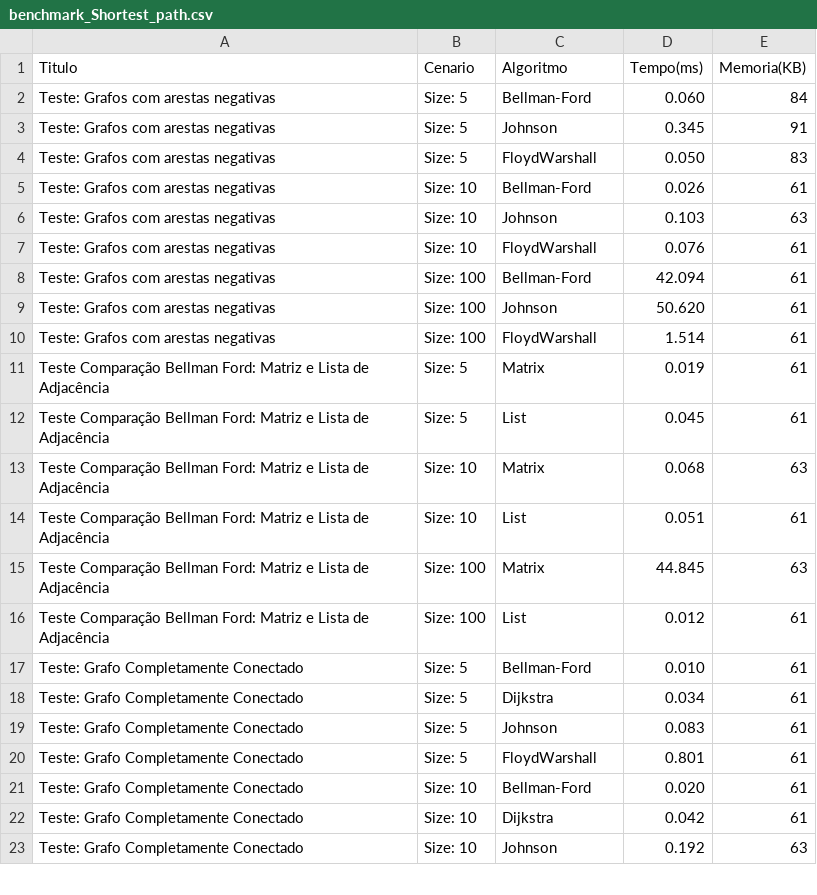
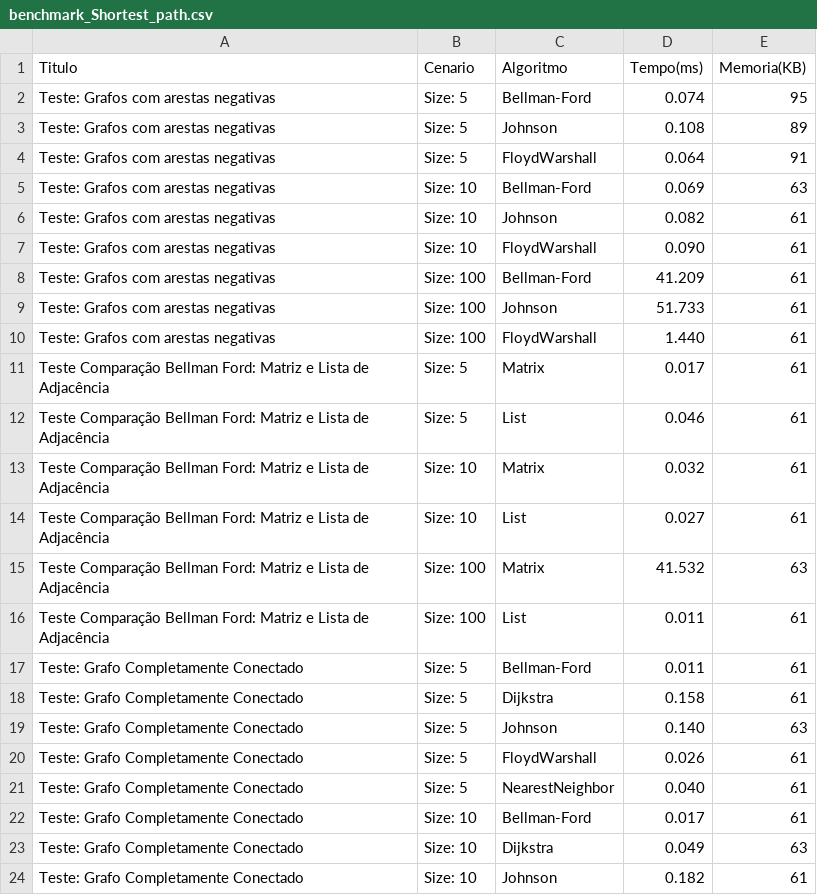
Before and after one commit to claraugusta/projeto-eda-grafos, a CSV file: projeto/data/benchmark_Shortest_path.csv, drawn as a sheet; only a part is shown; the diff covers the shown part only.

Commit message:
Benchmark nearestNeighbor

```diff
--- a/projeto/data/benchmark_Shortest_path.csv
+++ b/projeto/data/benchmark_Shortest_path.csv
@@ -1,23 +1,24 @@
 Titulo,Cenario,Algoritmo,Tempo(ms),Memoria(KB)
-"Teste: Grafos com arestas negativas","Size: 5",Bellman-Ford,0.060,84
-"Teste: Grafos com arestas negativas","Size: 5",Johnson,0.345,91
-"Teste: Grafos com arestas negativas","Size: 5",FloydWarshall,0.050,83
-"Teste: Grafos com arestas negativas","Size: 10",Bellman-Ford,0.026,61
-"Teste: Grafos com arestas negativas","Size: 10",Johnson,0.103,63
-"Teste: Grafos com arestas negativas","Size: 10",FloydWarshall,0.076,61
-"Teste: Grafos com arestas negativas","Size: 100",Bellman-Ford,42.094,61
-"Teste: Grafos com arestas negativas","Size: 100",Johnson,50.620,61
-"Teste: Grafos com arestas negativas","Size: 100",FloydWarshall,1.514,61
-"Teste Comparação Bellman Ford: Matriz e Lista de Adjacência","Size: 5",Matrix,0.019,61
-"Teste Comparação Bellman Ford: Matriz e Lista de Adjacência","Size: 5",List,0.045,61
-"Teste Comparação Bellman Ford: Matriz e Lista de Adjacência","Size: 10",Matrix,0.068,63
-"Teste Comparação Bellman Ford: Matriz e Lista de Adjacência","Size: 10",List,0.051,61
-"Teste Comparação Bellman Ford: Matriz e Lista de Adjacência","Size: 100",Matrix,44.845,63
-"Teste Comparação Bellman Ford: Matriz e Lista de Adjacência","Size: 100",List,0.012,61
-"Teste: Grafo Completamente Conectado","Size: 5",Bellman-Ford,0.010,61
-"Teste: Grafo Completamente Conectado","Size: 5",Dijkstra,0.034,61
-"Teste: Grafo Completamente Conectado","Size: 5",Johnson,0.083,61
-"Teste: Grafo Completamente Conectado","Size: 5",FloydWarshall,0.801,61
-"Teste: Grafo Completamente Conectado","Size: 10",Bellman-Ford,0.020,61
-"Teste: Grafo Completamente Conectado","Size: 10",Dijkstra,0.042,61
-"Teste: Grafo Completamente Conectado","Size: 10",Johnson,0.192,63
+"Teste: Grafos com arestas negativas","Size: 5",Bellman-Ford,0.074,95
+"Teste: Grafos com arestas negativas","Size: 5",Johnson,0.108,89
+"Teste: Grafos com arestas negativas","Size: 5",FloydWarshall,0.064,91
+"Teste: Grafos com arestas negativas","Size: 10",Bellman-Ford,0.069,63
+"Teste: Grafos com arestas negativas","Size: 10",Johnson,0.082,61
+"Teste: Grafos com arestas negativas","Size: 10",FloydWarshall,0.090,61
+"Teste: Grafos com arestas negativas","Size: 100",Bellman-Ford,41.209,61
+"Teste: Grafos com arestas negativas","Size: 100",Johnson,51.733,61
+"Teste: Grafos com arestas negativas","Size: 100",FloydWarshall,1.440,61
+"Teste Comparação Bellman Ford: Matriz e Lista de Adjacência","Size: 5",Matrix,0.017,61
+"Teste Comparação Bellman Ford: Matriz e Lista de Adjacência","Size: 5",List,0.046,61
+"Teste Comparação Bellman Ford: Matriz e Lista de Adjacência","Size: 10",Matrix,0.032,61
+"Teste Comparação Bellman Ford: Matriz e Lista de Adjacência","Size: 10",List,0.027,61
+"Teste Comparação Bellman Ford: Matriz e Lista de Adjacência","Size: 100",Matrix,41.532,63
+"Teste Comparação Bellman Ford: Matriz e Lista de Adjacência","Size: 100",List,0.011,61
+"Teste: Grafo Completamente Conectado","Size: 5",Bellman-Ford,0.011,61
+"Teste: Grafo Completamente Conectado","Size: 5",Dijkstra,0.158,61
+"Teste: Grafo Completamente Conectado","Size: 5",Johnson,0.140,63
+"Teste: Grafo Completamente Conectado","Size: 5",FloydWarshall,0.026,61
+"Teste: Grafo Completamente Conectado","Size: 5",NearestNeighbor,0.040,61
+"Teste: Grafo Completamente Conectado","Size: 10",Bellman-Ford,0.017,61
+"Teste: Grafo Completamente Conectado","Size: 10",Dijkstra,0.049,63
+"Teste: Grafo Completamente Conectado","Size: 10",Johnson,0.182,61
```
Also changed, not shown: 6 added rows and 41 edited cells elsewhere in this file, 1 other file.
